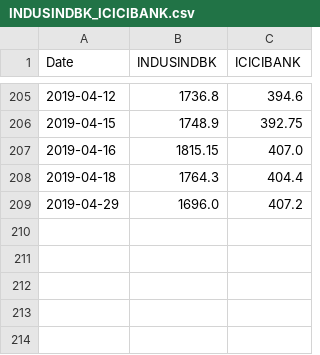
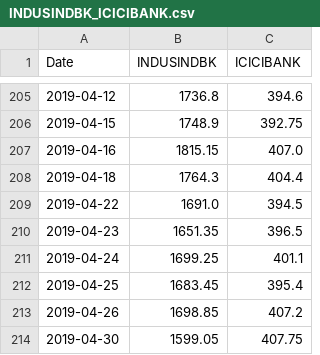
Before and after one commit to ashokballolli/data-pipeline, a CSV file: data/pairTradeData/INDUSINDBK_ICICIBANK.csv, drawn as a sheet; only a part is shown, gaps mark what is left out.

```diff
--- a/data/pairTradeData/INDUSINDBK_ICICIBANK.csv
+++ b/data/pairTradeData/INDUSINDBK_ICICIBANK.csv
@@ -208,2 +208,7 @@ Date,INDUSINDBK,ICICIBANK
 2019-04-18,1764.3,404.4
-2019-04-29,1696.0,407.2
+2019-04-22,1691.0,394.5
+2019-04-23,1651.35,396.5
+2019-04-24,1699.25,401.1
+2019-04-25,1683.45,395.4
+2019-04-26,1698.85,407.2
+2019-04-30,1599.05,407.75
```
Also changed, not shown: data/master_list.csv, data/pairTradeData/HDFC_HDFCBANK.csv, 55 other files.
